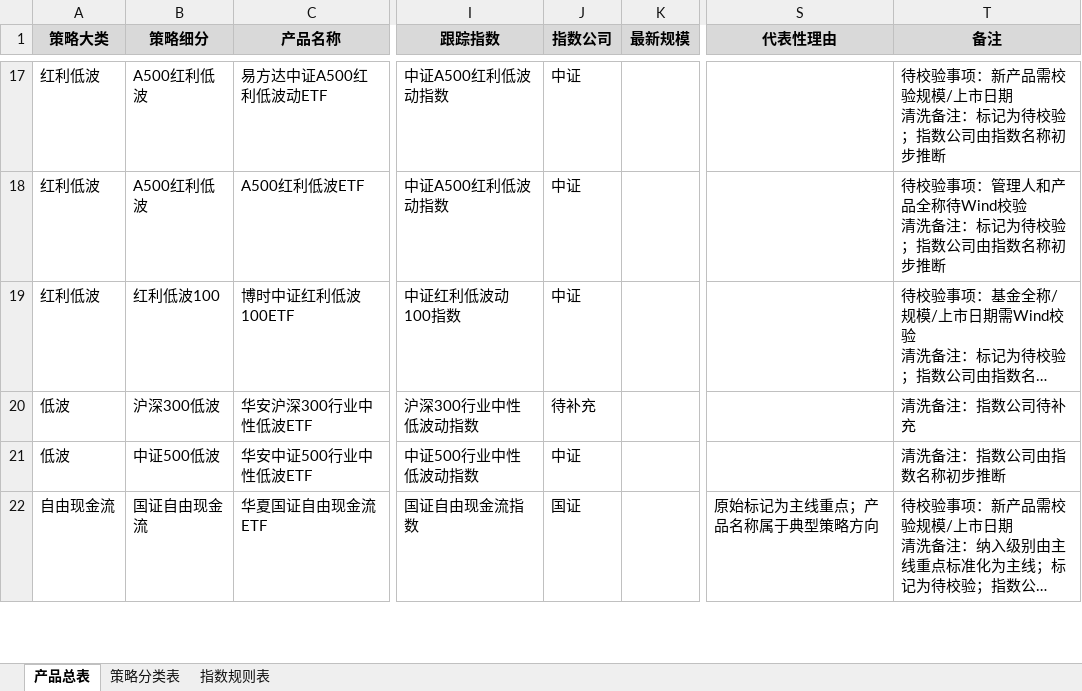
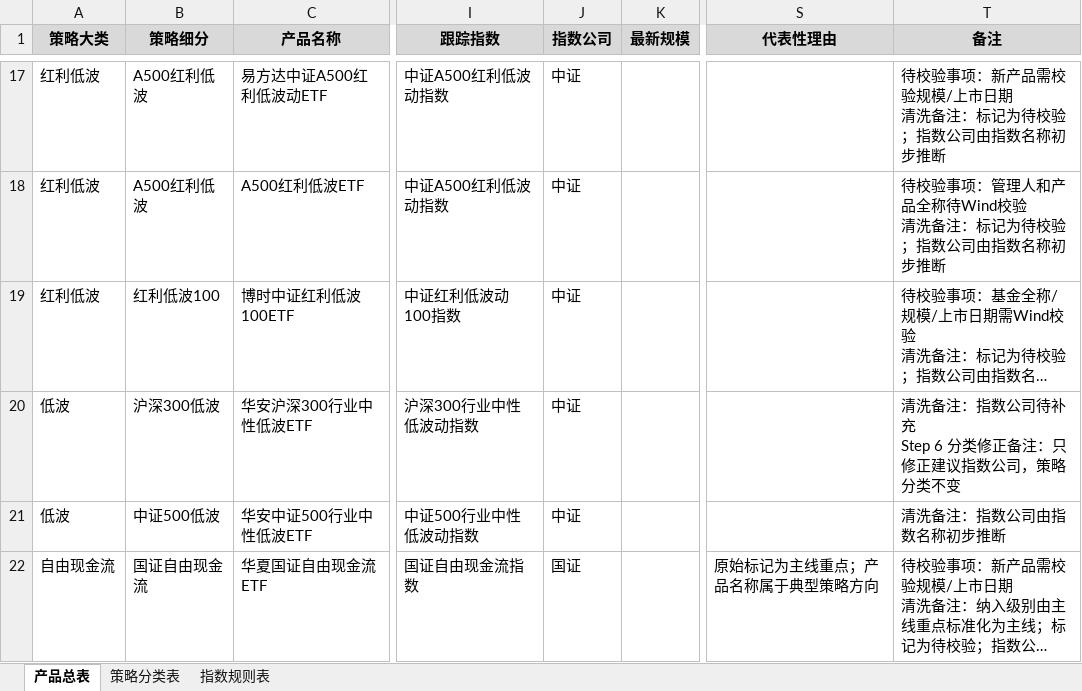
Before and after one commit to Aequanimis/FullGoal-QUANT, an Excel workbook: 02_outputs/excel/境内策略ETF产品梳理_初版.xlsx, sheet 产品总表, drawn as a sheet; only a part is shown, gaps mark what is left out; long unchanged cells end in …; values as stored, in another font and other column widths than the file's, no borders; ↵ is a line break in a cell; the diff covers the shown part only; the diff names each change by its address in the sheet, - before the commit and + after, or states it on an @@ line.

Commit message:
6.22-step6

```diff
--- a/02_outputs/excel/境内策略ETF产品梳理_初版.xlsx (sheet 产品总表)
+++ b/02_outputs/excel/境内策略ETF产品梳理_初版.xlsx (sheet 产品总表)
-J20 (指数公司): 待补充
+J20 (指数公司): 中证
-T20 (备注): 清洗备注：指数公司待补充
+T20 (备注): 清洗备注：指数公司待补充 ↵ Step 6 分类修正备注：只修正建议指数公司，策略分类不变
```
Also changed, not shown: 35 edited cells elsewhere in this sheet, 5 other files.
